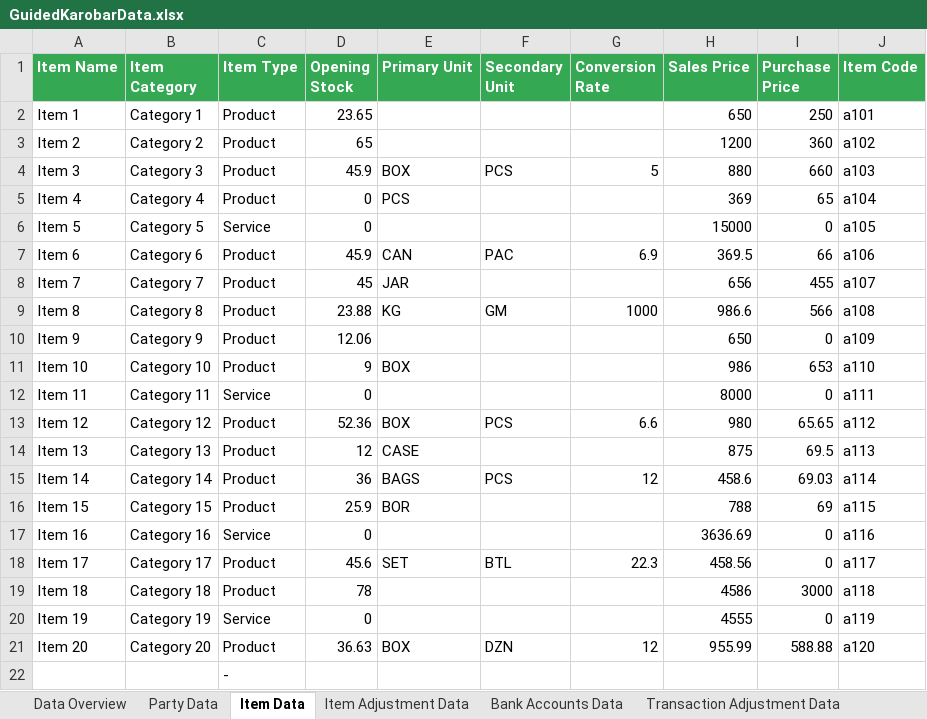
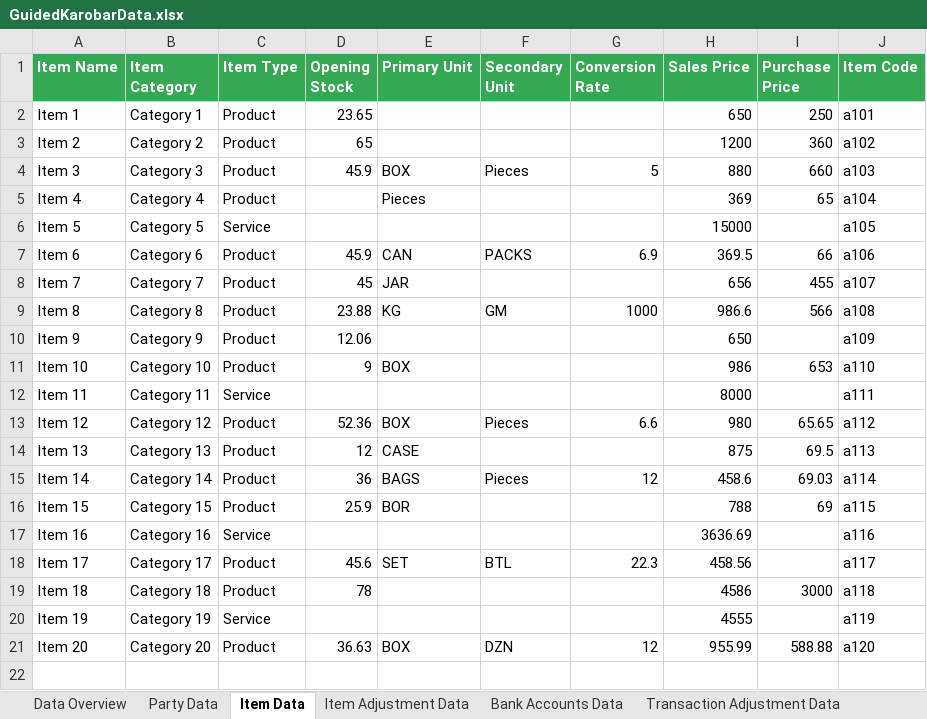
Before and after one commit to gauravshakyaa/karobar_automation, an Excel workbook: utils/GuidedKarobarData.xlsx, sheet Item Data, drawn as a sheet; values as stored, in another font and other column widths than the file's, no borders; charts and pictures not drawn; the diff names each change by its address in the sheet, - before the commit and + after, or states it on an @@ line.

Commit message:
Added item add flow

```diff
--- a/utils/GuidedKarobarData.xlsx (sheet Item Data)
+++ b/utils/GuidedKarobarData.xlsx (sheet Item Data)
-F4 (Secondary Unit): PCS
+F4 (Secondary Unit): Pieces
-D5:D6 (Opening Stock): 0
+D5:D6 (Opening Stock): (empty)
-E5 (Primary Unit): PCS
+E5 (Primary Unit): Pieces
-I6 (Purchase Price): 0
+I6 (Purchase Price): (empty)
-F7 (Secondary Unit): PAC
+F7 (Secondary Unit): PACKS
-I10 (Purchase Price): 0
+I10 (Purchase Price): (empty)
-D12 (Opening Stock): 0
+D12 (Opening Stock): (empty)
-I12 (Purchase Price): 0
+I12 (Purchase Price): (empty)
-F13 (Secondary Unit): PCS
+F13 (Secondary Unit): Pieces
-F15 (Secondary Unit): PCS
+F15 (Secondary Unit): Pieces
-D17 (Opening Stock): 0
+D17 (Opening Stock): (empty)
-I17:I18 (Purchase Price): 0
+I17:I18 (Purchase Price): (empty)
-D20 (Opening Stock): 0
+D20 (Opening Stock): (empty)
-I20 (Purchase Price): 0
+I20 (Purchase Price): (empty)
-row 22:  |  | -
```
Also changed, not shown: sheet Sales Data, charts or pictures, 10 other files.
